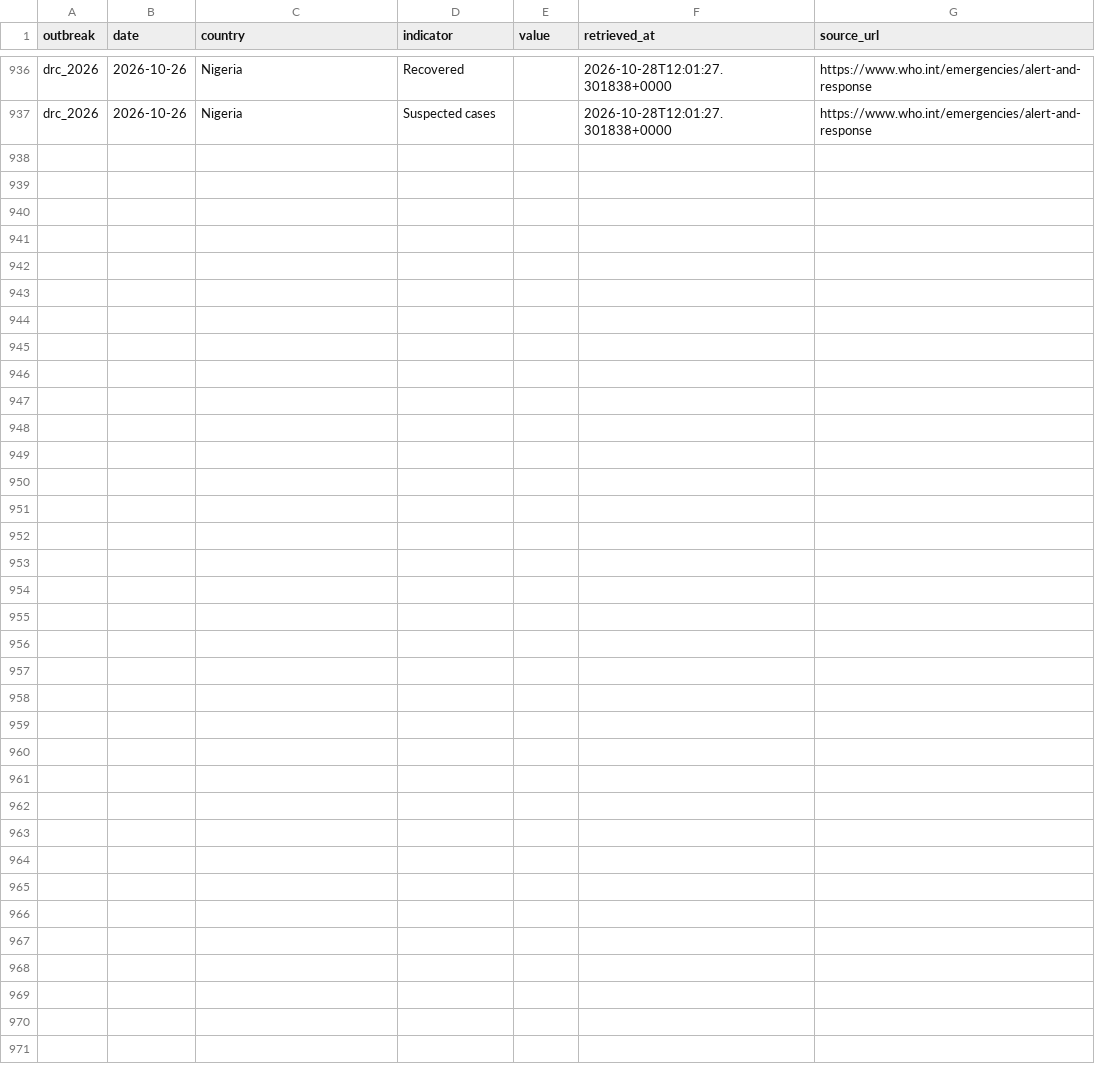
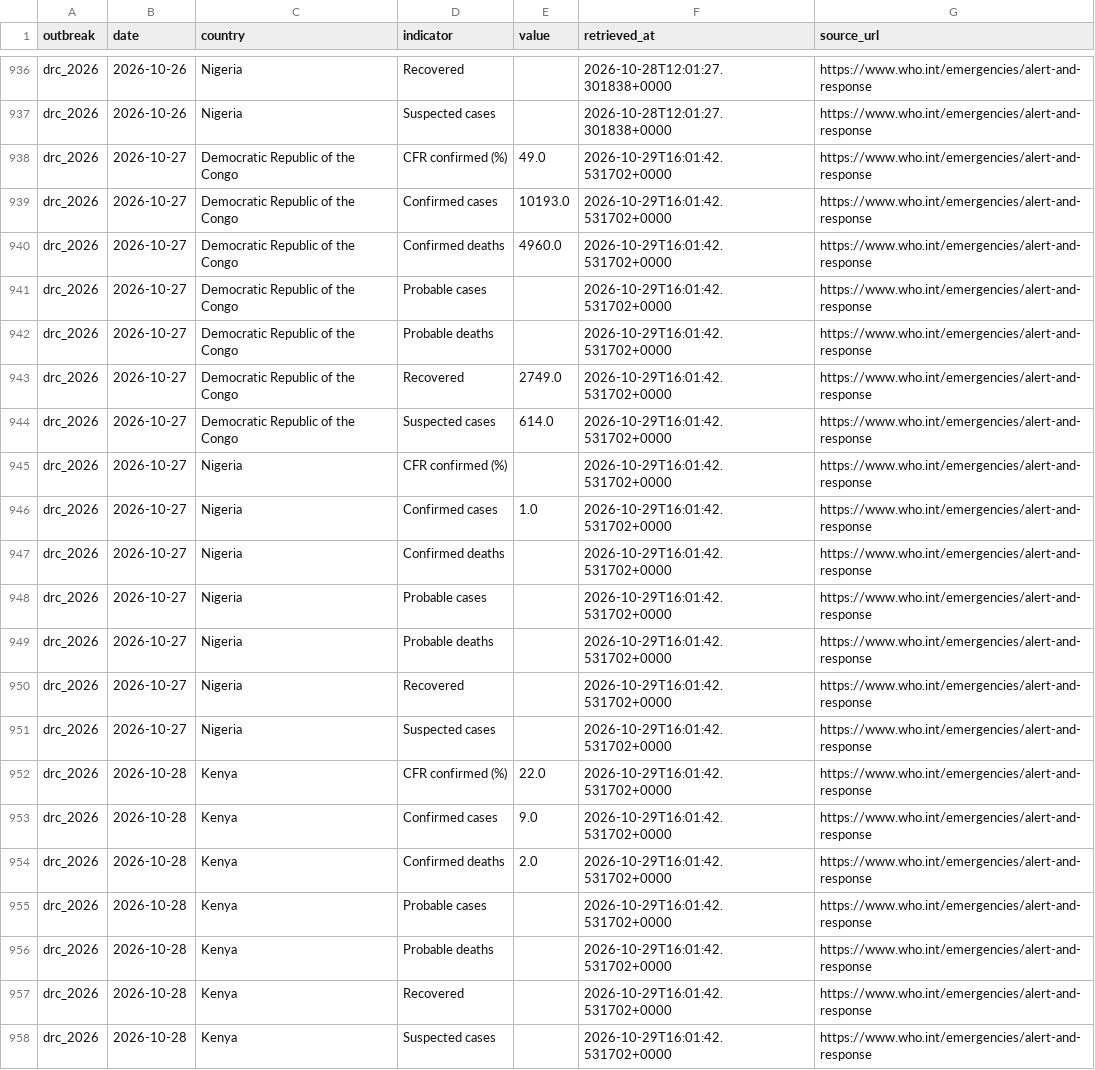
Before and after one commit to ONEcampaign/ebola-2026-outbreak, a CSV file: data/processed/drc_2026_who_by_country.csv, drawn as a sheet; only a part is shown, gaps mark what is left out.

```diff
--- a/data/processed/drc_2026_who_by_country.csv
+++ b/data/processed/drc_2026_who_by_country.csv
@@ -937 +937,22 @@ drc_2026,2026-10-26,Nigeria,Recovered,,2026-10-28T12:01:27.301838+0000,https://w
 drc_2026,2026-10-26,Nigeria,Suspected cases,,2026-10-28T12:01:27.301838+0000,https://www.who.int/emergencies/alert-and-response
+drc_2026,2026-10-27,Democratic Republic of the Congo,CFR confirmed (%),49.0,2026-10-29T16:01:42.531702+0000,https://www.who.int/emergencies/alert-and-response
+drc_2026,2026-10-27,Democratic Republic of the Congo,Confirmed cases,10193.0,2026-10-29T16:01:42.531702+0000,https://www.who.int/emergencies/alert-and-response
+drc_2026,2026-10-27,Democratic Republic of the Congo,Confirmed deaths,4960.0,2026-10-29T16:01:42.531702+0000,https://www.who.int/emergencies/alert-and-response
+drc_2026,2026-10-27,Democratic Republic of the Congo,Probable cases,,2026-10-29T16:01:42.531702+0000,https://www.who.int/emergencies/alert-and-response
+drc_2026,2026-10-27,Democratic Republic of the Congo,Probable deaths,,2026-10-29T16:01:42.531702+0000,https://www.who.int/emergencies/alert-and-response
+drc_2026,2026-10-27,Democratic Republic of the Congo,Recovered,2749.0,2026-10-29T16:01:42.531702+0000,https://www.who.int/emergencies/alert-and-response
+drc_2026,2026-10-27,Democratic Republic of the Congo,Suspected cases,614.0,2026-10-29T16:01:42.531702+0000,https://www.who.int/emergencies/alert-and-response
+drc_2026,2026-10-27,Nigeria,CFR confirmed (%),,2026-10-29T16:01:42.531702+0000,https://www.who.int/emergencies/alert-and-response
+drc_2026,2026-10-27,Nigeria,Confirmed cases,1.0,2026-10-29T16:01:42.531702+0000,https://www.who.int/emergencies/alert-and-response
+drc_2026,2026-10-27,Nigeria,Confirmed deaths,,2026-10-29T16:01:42.531702+0000,https://www.who.int/emergencies/alert-and-response
+drc_2026,2026-10-27,Nigeria,Probable cases,,2026-10-29T16:01:42.531702+0000,https://www.who.int/emergencies/alert-and-response
+drc_2026,2026-10-27,Nigeria,Probable deaths,,2026-10-29T16:01:42.531702+0000,https://www.who.int/emergencies/alert-and-response
+drc_2026,2026-10-27,Nigeria,Recovered,,2026-10-29T16:01:42.531702+0000,https://www.who.int/emergencies/alert-and-response
+drc_2026,2026-10-27,Nigeria,Suspected cases,,2026-10-29T16:01:42.531702+0000,https://www.who.int/emergencies/alert-and-response
+drc_2026,2026-10-28,Kenya,CFR confirmed (%),22.0,2026-10-29T16:01:42.531702+0000,https://www.who.int/emergencies/alert-and-response
+drc_2026,2026-10-28,Kenya,Confirmed cases,9.0,2026-10-29T16:01:42.531702+0000,https://www.who.int/emergencies/alert-and-response
+drc_2026,2026-10-28,Kenya,Confirmed deaths,2.0,2026-10-29T16:01:42.531702+0000,https://www.who.int/emergencies/alert-and-response
+drc_2026,2026-10-28,Kenya,Probable cases,,2026-10-29T16:01:42.531702+0000,https://www.who.int/emergencies/alert-and-response
+drc_2026,2026-10-28,Kenya,Probable deaths,,2026-10-29T16:01:42.531702+0000,https://www.who.int/emergencies/alert-and-response
+drc_2026,2026-10-28,Kenya,Recovered,,2026-10-29T16:01:42.531702+0000,https://www.who.int/emergencies/alert-and-response
+drc_2026,2026-10-28,Kenya,Suspected cases,,2026-10-29T16:01:42.531702+0000,https://www.who.int/emergencies/alert-and-response
```
